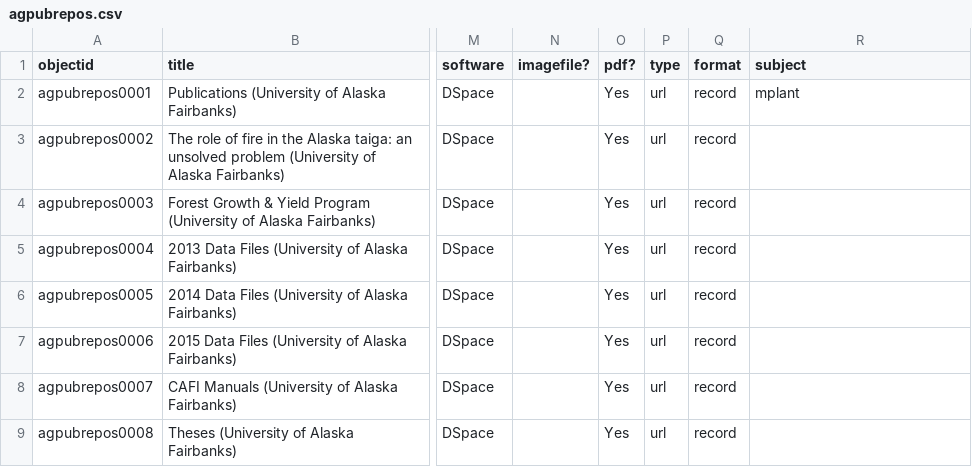
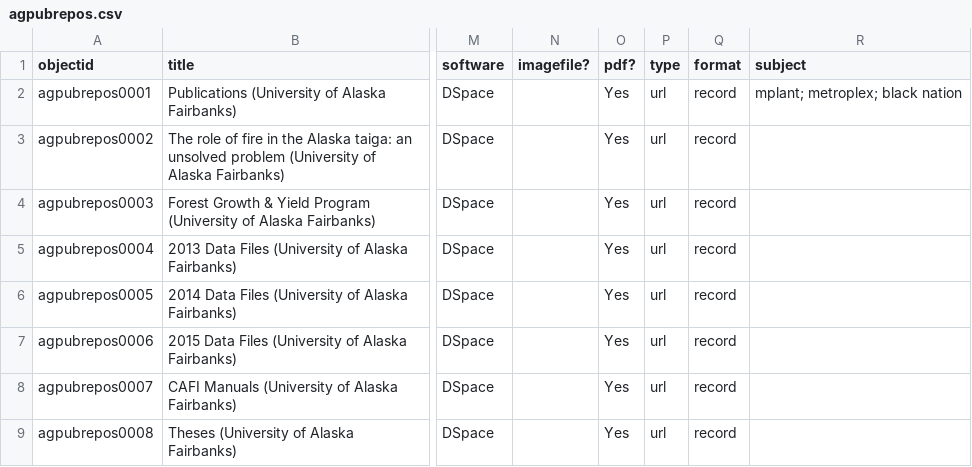
Before and after one commit to davidluftig/agnic_hist_doc, a CSV file: assets/agpubrepos.csv, drawn as a sheet; only a part is shown, gaps mark what is left out; the diff names each change by its address in the sheet, - before the commit and + after, or states it on an @@ line.

Commit message:
Update agpubrepos.csv

```diff
--- a/assets/agpubrepos.csv
+++ b/assets/agpubrepos.csv
-R2 (subject): mplant
+R2 (subject): mplant; metroplex; black nation
```
